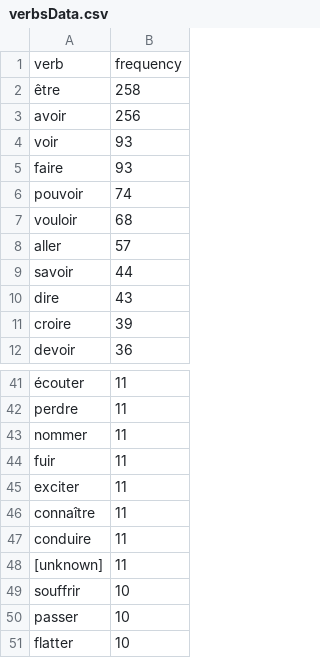
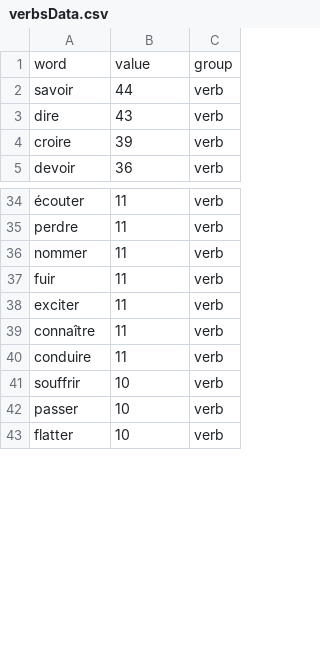
Before and after one commit to P-C-R-P/Mille-Secrets-de-Racine, a CSV file: Data/verbsData.csv, drawn as a sheet; only a part is shown, gaps mark what is left out; removed rows and columns are numbered as before the commit, all else as after; the diff covers the shown part only; the diff names each change by its address in the sheet, - before the commit and + after, or states it on an @@ line.

```diff
--- a/Data/verbsData.csv
+++ b/Data/verbsData.csv
+column C, rows 2-5: all verb; rows 34-43: all verb
-row 1: verb | frequency
-row 2: être | 258
-row 3: avoir | 256
-row 4: voir | 93
-row 5: faire | 93
-row 6: pouvoir | 74
-row 7: vouloir | 68
-row 8: aller | 57
+row 1: word | value | group
-row 48: [unknown] | 11
```
Also changed, not shown: 39 removed rows elsewhere in this file, Data/nounsData.csv, 34 other files.
